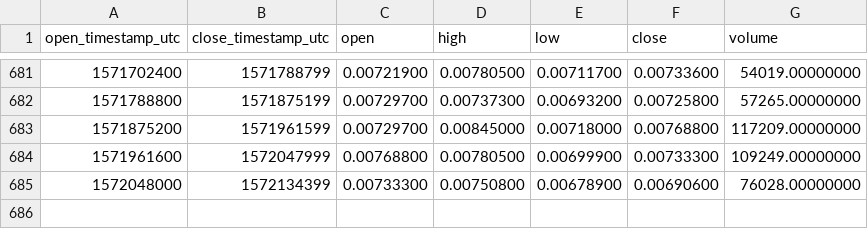
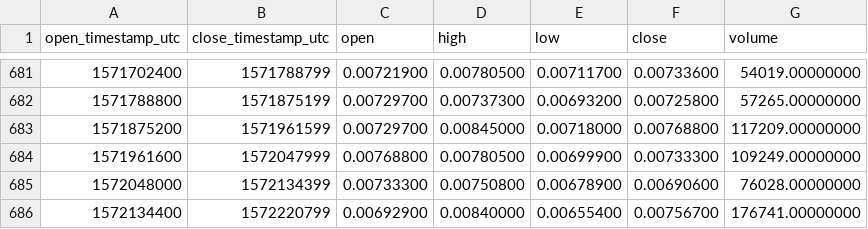
Before and after one commit to cryptobigbro/binance-WABIBNB, a CSV file: binance-WABIBNB-1d.csv, drawn as a sheet; only a part is shown, gaps mark what is left out; the diff names each change by its address in the sheet, - before the commit and + after, or states it on an @@ line.

Commit message:
Update OHLCV data.

```diff
--- a/binance-WABIBNB-1d.csv
+++ b/binance-WABIBNB-1d.csv
+row 686: 1572134400 | 1572220799 | 0.00692900 | 0.00840000 | 0.00655400 | 0.00756700 | 176741.00000000
```
Also changed, not shown: 1 other file.
